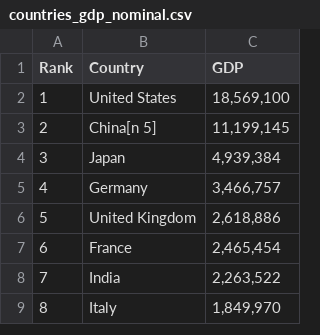
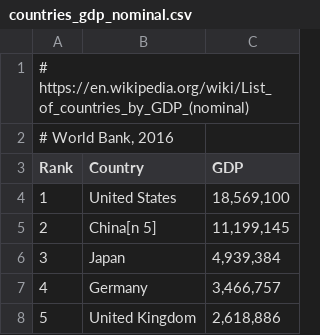
Before and after one commit to yannicklerestif/ecologicalprice, a CSV file: scripts/countries_gdp_nominal.csv, drawn as a sheet; only a part is shown; the shorter side is filled out with more unchanged rows.

Commit message:
countries average prices

```diff
--- a/scripts/countries_gdp_nominal.csv
+++ b/scripts/countries_gdp_nominal.csv
@@ -1 +1,3 @@
+# https://en.wikipedia.org/wiki/List_of_countries_by_GDP_(nominal)
+# World Bank, 2016
 Rank	Country	GDP
```
Also changed, not shown: scripts/countries_gdp_ppp.csv, 1 other file.
